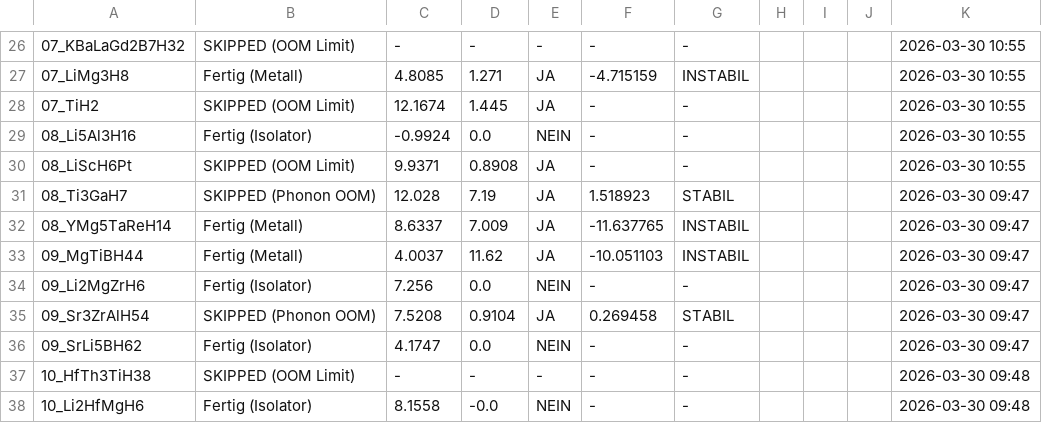
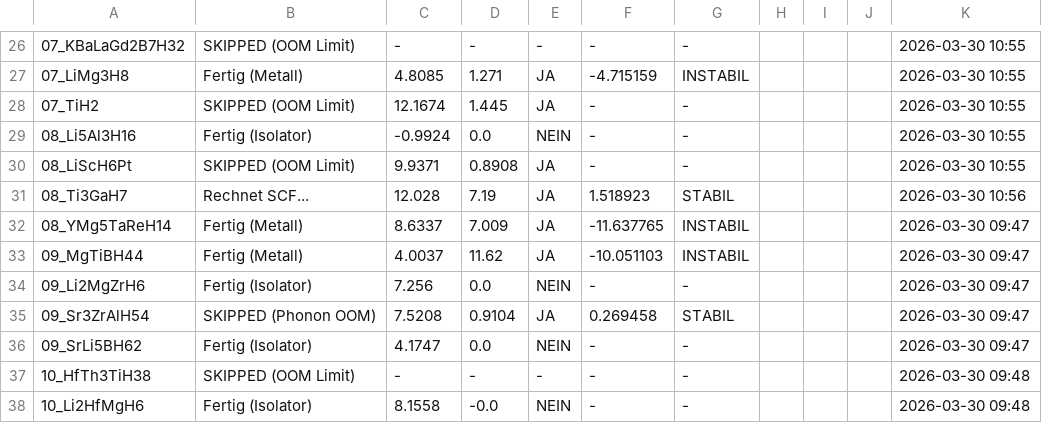
Before and after one commit to MarcoAndersohn/ZOS_Cloud_Compute, a CSV file: Final_Electronic_Check.csv, drawn as a sheet; only a part is shown, gaps mark what is left out; the diff names each change by its address in the sheet, - before the commit and + after, or states it on an @@ line.

Commit message:
Checkpoint & Log Update

```diff
--- a/Final_Electronic_Check.csv
+++ b/Final_Electronic_Check.csv
-B31: SKIPPED (Phonon OOM)
+B31: Rechnet SCF...
-K31: 2026-03-30 09:47
+K31: 2026-03-30 10:56
```
Also changed, not shown: 2 other files.
